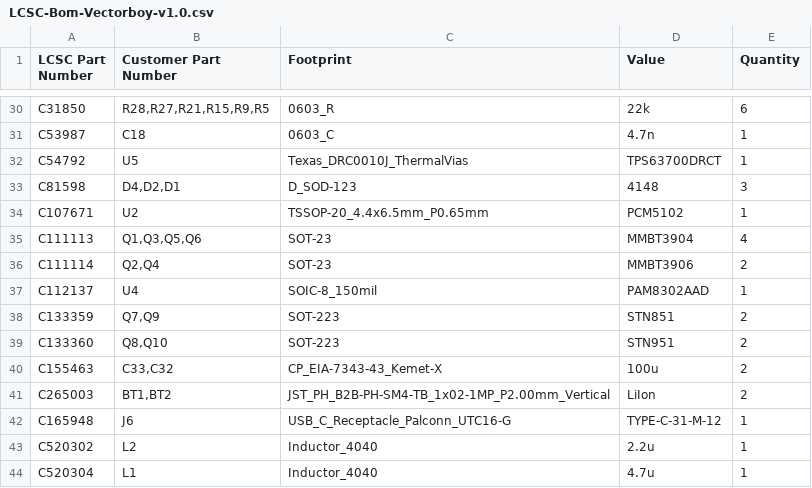
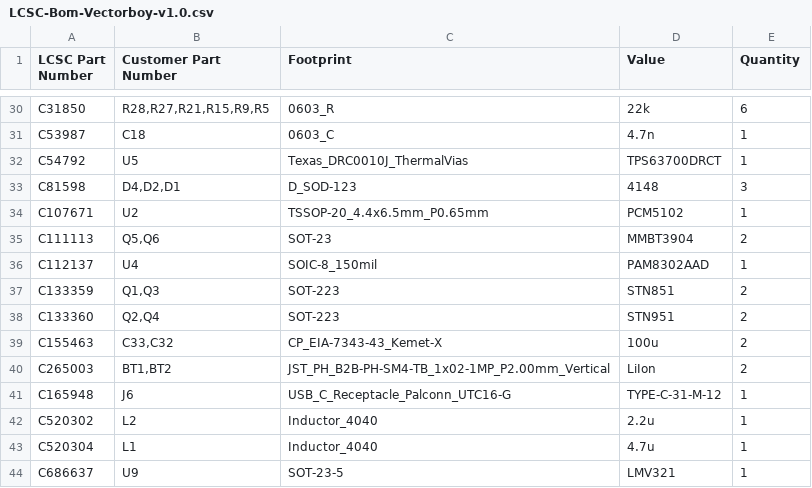
Before and after one commit to technobly/sony-scopeman, a CSV file: hardware/bom-vectorboy-v1.0/LCSC-Bom-Vectorboy-v1.0.csv, drawn as a sheet; only a part is shown, gaps mark what is left out; the shorter side is filled out with more unchanged rows.

Commit message:
fixes up some confusing dual footprints - v1.3

```diff
--- a/hardware/bom-vectorboy-v1.0/LCSC-Bom-Vectorboy-v1.0.csv
+++ b/hardware/bom-vectorboy-v1.0/LCSC-Bom-Vectorboy-v1.0.csv
@@ -34,7 +34,6 @@ C81598,"D4,D2,D1",D_SOD-123,4148,3,,,
 C107671,U2,TSSOP-20_4.4x6.5mm_P0.65mm,PCM5102,1,,,
-C111113,"Q1,Q3,Q5,Q6",SOT-23,MMBT3904,4,,,
-C111114,"Q2,Q4",SOT-23,MMBT3906,2,,,
+C111113,"Q5,Q6",SOT-23,MMBT3904,2,,,
 C112137,U4,SOIC-8_150mil,PAM8302AAD,1,,,
-C133359,"Q7,Q9",SOT-223,STN851,2,,,
-C133360,"Q8,Q10",SOT-223,STN951,2,,,
+C133359,"Q1,Q3",SOT-223,STN851,2,,,
+C133360,"Q2,Q4",SOT-223,STN951,2,,,
 C155463,"C33,C32",CP_EIA-7343-43_Kemet-X,100u,2,,,
```
Also changed, not shown: hardware/bom-vectorboy-v1.0/LCSC-Exported-Vectorboy-v1.0.csv, 17 other files.
